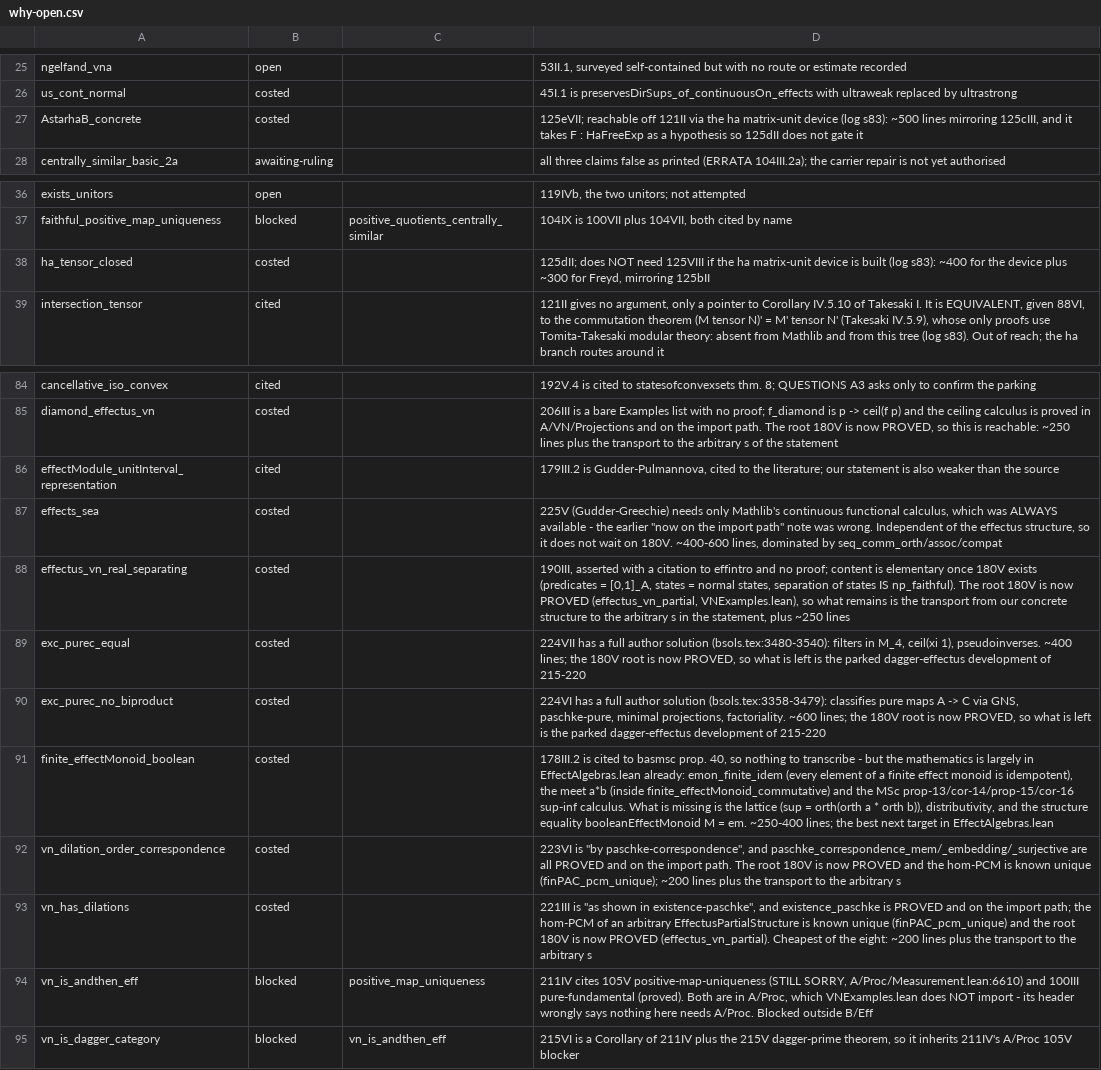
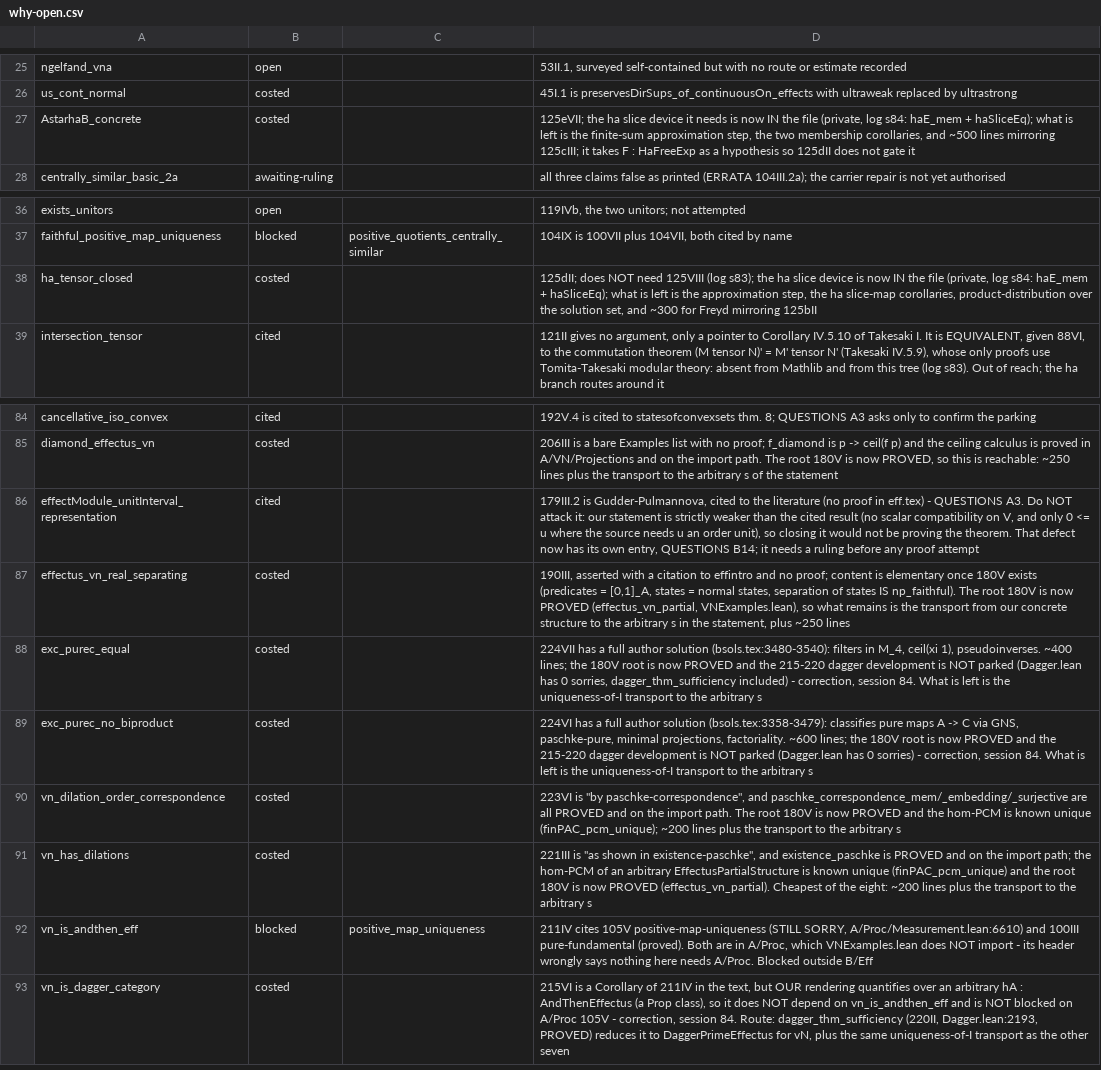
Before and after one commit to westerbaan/theses, a CSV file: lean/docs/why-open.csv, drawn as a sheet; only a part is shown, gaps mark what is left out; removed rows and columns are numbered as before the commit, all else as after; the diff names each change by its address in the sheet, - before the commit and + after, or states it on an @@ line.

```diff
--- a/lean/docs/why-open.csv
+++ b/lean/docs/why-open.csv
-D27: 125eVII; reachable off 121II via the ha matrix-unit device (log s83): ~500 lines mirroring 125cIII, and it takes…
+D27: 125eVII; the ha slice device it needs is now IN the file (private, log s84: haE_mem + haSliceEq); what is left is the finite-sum approximation step, the two membership corollaries, and ~500 lines mirroring 125cIII; it takes…
-D38: …need 125VIII if the ha matrix-unit device is built (log s83): ~400 for the device plus ~300 for Freyd, mirroring 125bII
+D38: …need 125VIII (log s83); the ha slice device is now IN the file (private, log s84: haE_mem + haSliceEq); what is left is the approximation step, the ha slice-map corollaries, product-distribution over the solution set, and ~300 for Freyd mirroring 125bII
-D86: …to the literature; our statement is also weaker than the source
+D86: …to the literature (no proof in eff.tex) - QUESTIONS A3. Do NOT attack it: our statement is strictly weaker than the cited result (no scalar compatibility on V, and only 0 <= u where the source needs u an order unit), so closing it would not be proving the theorem. That defect now has its own entry, QUESTIONS B14; it needs a ruling before any proof attempt
-row 87: effects_sea | costed |  | 225V (Gudder-Greechie) needs only Mathlib's continuous functional calculus, which was ALWAYS available - the earlier "now on the import path" note was wrong. Independent of the effectus structure, so it does not wait on 180V. ~400-600 lines, dominated by seq_comm_orth/assoc/compat
-D88: …is now PROVED, so what is left is the parked dagger-effectus development of 215-220
+D88: …is now PROVED and the 215-220 dagger development is NOT parked (Dagger.lean has 0 sorries, dagger_thm_sufficiency included) - correction, session 84. What is left is the uniqueness-of-I transport to the arbitrary s
-D89: …is now PROVED, so what is left is the parked dagger-effectus development of 215-220
+D89: …is now PROVED and the 215-220 dagger development is NOT parked (Dagger.lean has 0 sorries) - correction, session 84. What is left is the uniqueness-of-I transport to the arbitrary s
-row 91: finite_effectMonoid_boolean | costed |  | 178III.2 is cited to basmsc prop. 40, so nothing to transcribe - but the mathematics is largely in EffectAlgebras.lean already: emon_finite_idem (every element of a finite effect monoid is idempotent), the meet a*b (inside finite_effectMonoid_commutative) and the MSc prop-13/cor-14/prop-15/cor-16 sup-inf calculus. What is missing is the lattice (sup = orth(orth a * orth b)), distributivity, and the structure equality booleanEffectMonoid M = em. ~250-400 lines; the best next target in EffectAlgebras.lean
-B93: blocked
+B93: costed
-C93: vn_is_andthen_eff
+C93: (empty)
-D93: …of 211IV plus the 215V dagger-prime theorem, so it inherits 211IV's A/Proc 105V blocker
+D93: …of 211IV in the text, but OUR rendering quantifies over an arbitrary hA : AndThenEffectus (a Prop class), so it does NOT depend on vn_is_andthen_eff and is NOT blocked on A/Proc 105V - correction, session 84. Route: dagger_thm_sufficiency (220II, Dagger.lean:2193, PROVED) reduces it to DaggerPrimeEffectus for vN, plus the same uniqueness-of-I transport as the other seven
```
Also changed, not shown: 5 other files.
